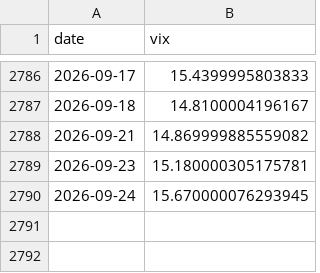
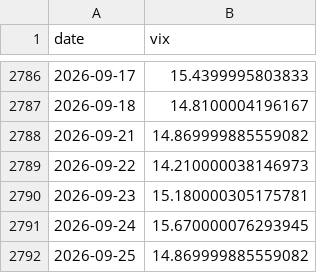
Before and after one commit to weiting1226/weiting1226.github.io, a CSV file: market-liquidity-monitor/data/raw/vix.csv, drawn as a sheet; only a part is shown, gaps mark what is left out; the diff names each change by its address in the sheet, - before the commit and + after, or states it on an @@ line.

```diff
--- a/market-liquidity-monitor/data/raw/vix.csv
+++ b/market-liquidity-monitor/data/raw/vix.csv
+row 2789: 2026-09-22 | 14.210000038146973
+row 2792: 2026-09-25 | 14.869999885559082
```
Also changed, not shown: market-liquidity-monitor/data/raw/dxy_yahoo.csv, market-liquidity-monitor/data/raw/skew.csv, 15 other files.
